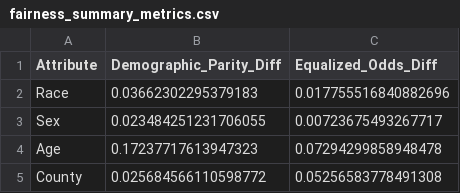
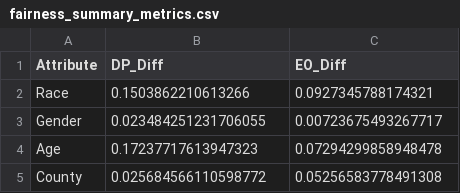
Before and after one commit to nks1216/ml-final, a CSV file: reports/results/fairness/fairness_summary_metrics.csv, drawn as a sheet.

```diff
--- a/reports/results/fairness/fairness_summary_metrics.csv
+++ b/reports/results/fairness/fairness_summary_metrics.csv
@@ -1,4 +1,4 @@
-Attribute,Demographic_Parity_Diff,Equalized_Odds_Diff
-Race,0.03662302295379183,0.017755516840882696
-Sex,0.023484251231706055,0.00723675493267717
+Attribute,DP_Diff,EO_Diff
+Race,0.1503862210613266,0.0927345788174321
+Gender,0.023484251231706055,0.00723675493267717
 Age,0.17237717613947323,0.07294299858948478
```
Also changed, not shown: reports/results/fairness/metrics_by_age.csv, reports/results/fairness/metrics_by_county.csv, 10 other files.
